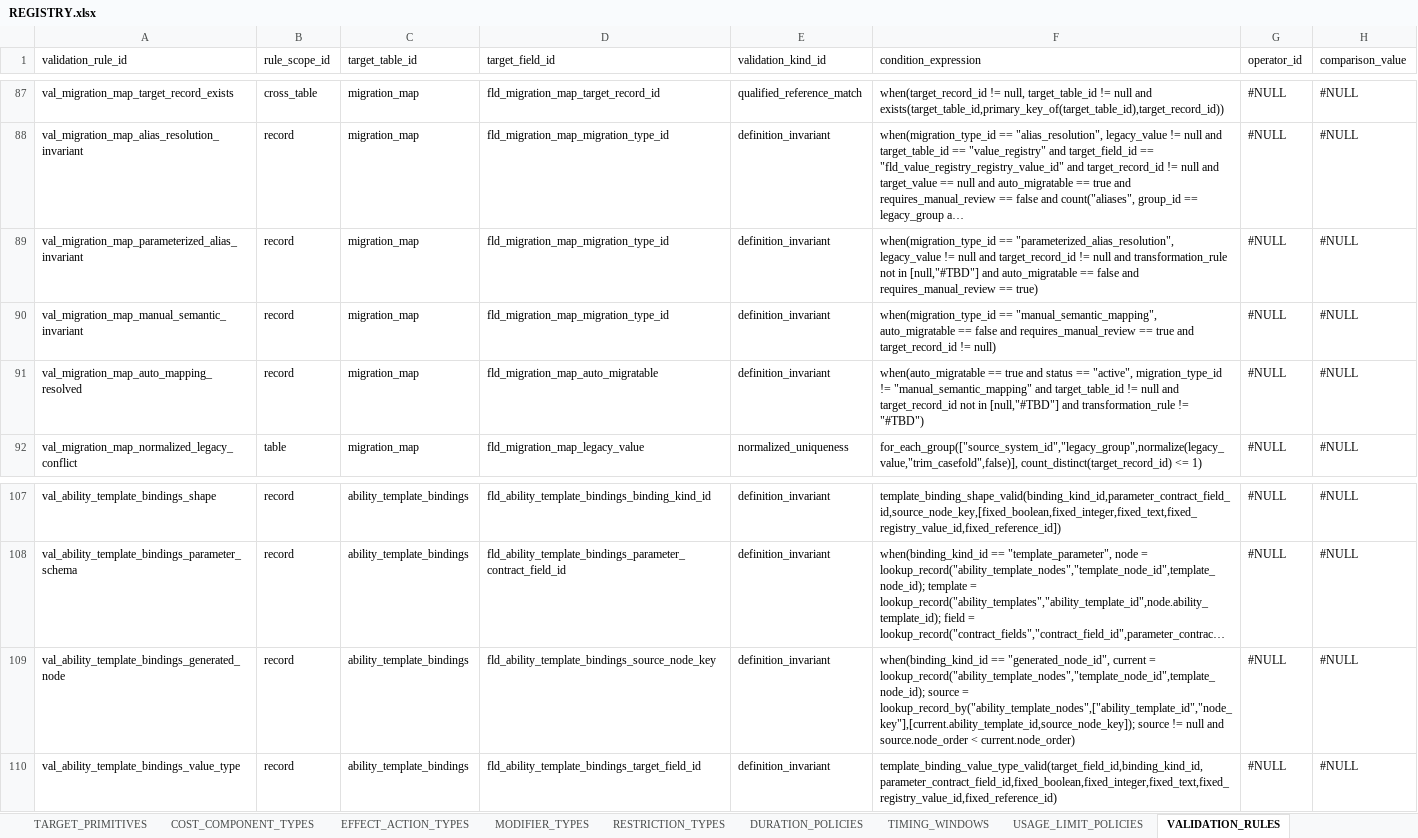
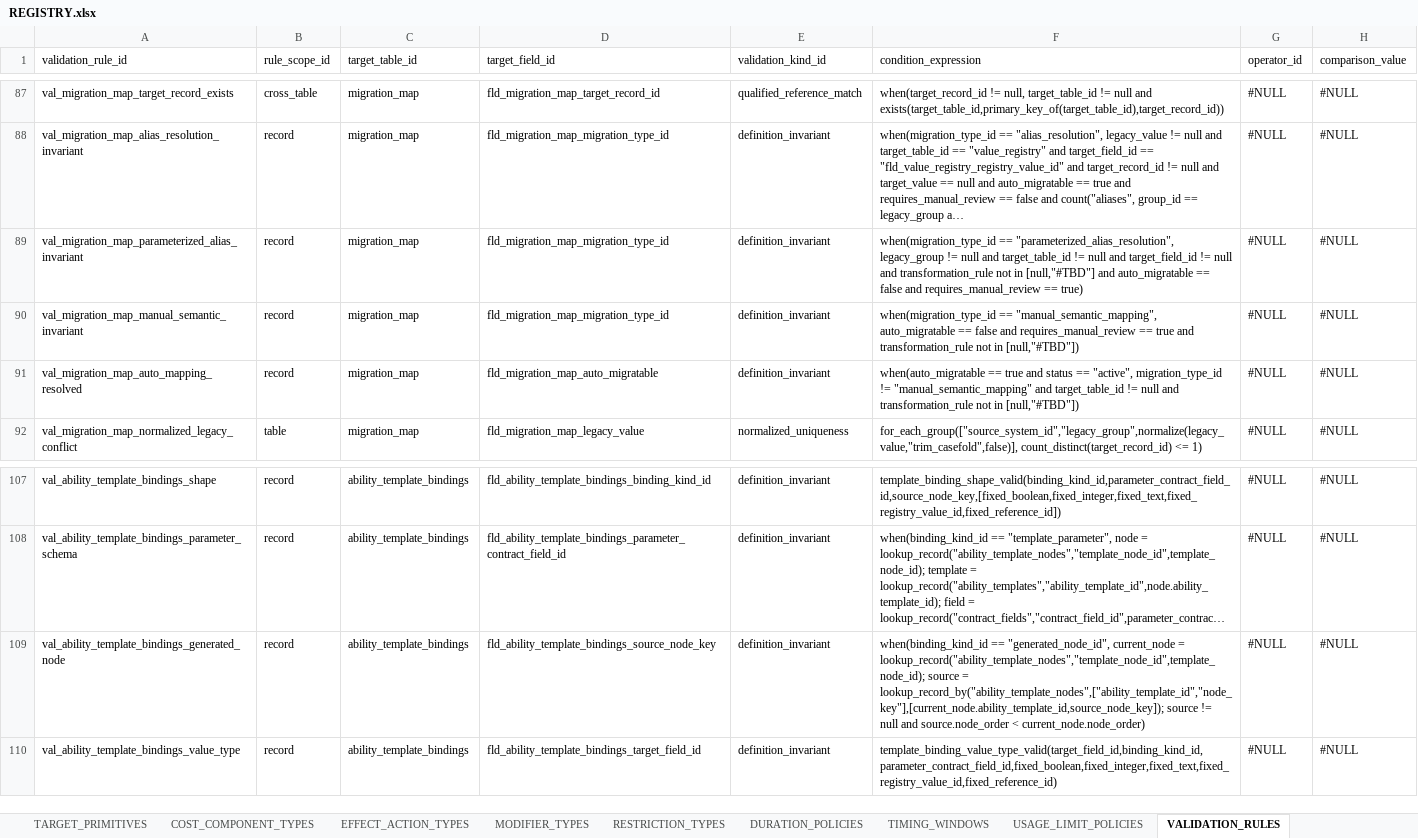
Before and after one commit to commander150/Aeterna_Projekt, an Excel workbook: Aeterna dokumentációk/REGISTRY.xlsx, sheet VALIDATION_RULES, drawn as a sheet; only a part is shown, gaps mark what is left out; long unchanged cells end in …; values as stored, in another font and other column widths than the file's, no borders; charts and pictures not drawn; the diff names each change by its address in the sheet, - before the commit and + after, or states it on an @@ line.

Commit message:
update REGISTRY.xlsx

```diff
--- a/Aeterna dokumentációk/REGISTRY.xlsx (sheet VALIDATION_RULES)
+++ b/Aeterna dokumentációk/REGISTRY.xlsx (sheet VALIDATION_RULES)
-F89 (condition_expression): …== "parameterized_alias_resolution", legacy_value != null and target_record_id != null…
+F89 (condition_expression): …== "parameterized_alias_resolution", legacy_group != null and target_table_id != null and target_field_id != null…
-F90 (condition_expression): …true and target_record_id != null)
+F90 (condition_expression): …true and transformation_rule not in [null,"#TBD"])
-F91 (condition_expression): …null and target_record_id not in [null,"#TBD"] and transformation_rule != "#TBD")
+F91 (condition_expression): …null and transformation_rule not in [null,"#TBD"])
-F109 (condition_expression): …== "generated_node_id", current = lookup_record("ability_template_nodes","template_node_id",template_node_id); source = lookup_record_by("ability_template_nodes",["ability_template_id","node_key"],[current.ability_template_id,source_node_key]); source != null and source.node_order < current.node_order)
+F109 (condition_expression): …== "generated_node_id", current_node = lookup_record("ability_template_nodes","template_node_id",template_node_id); source = lookup_record_by("ability_template_nodes",["ability_template_id","node_key"],[current_node.ability_template_id,source_node_key]); source != null and source.node_order < current_node.node_order)
```
